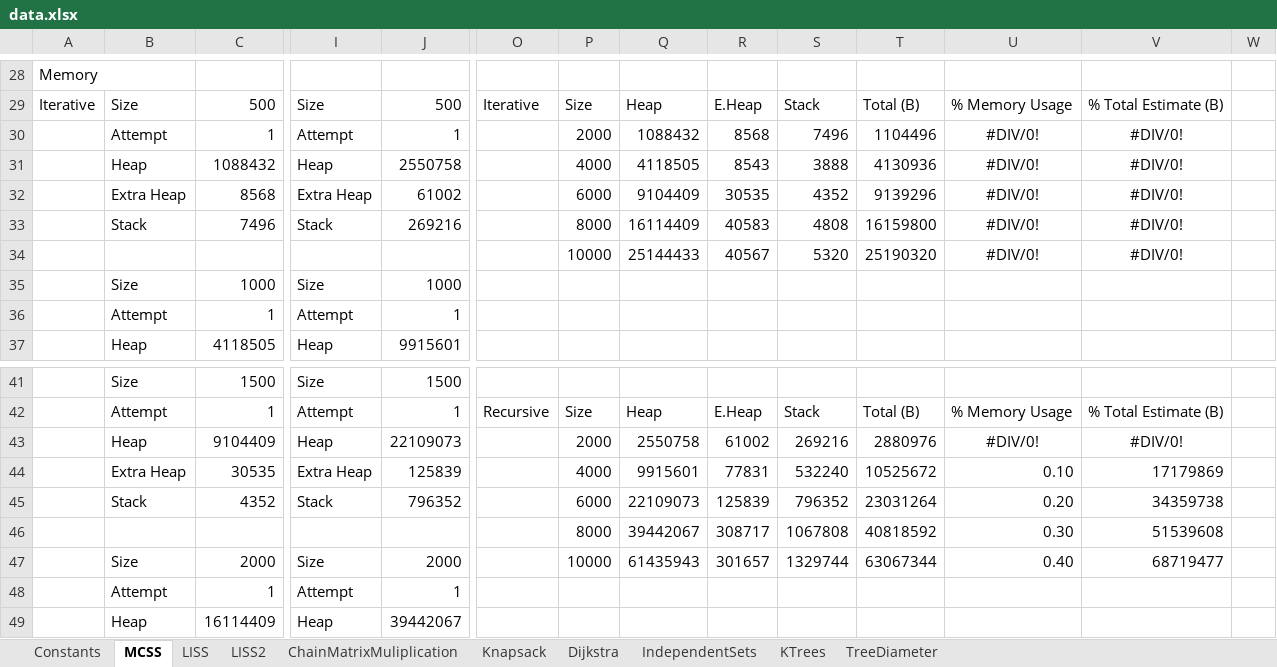
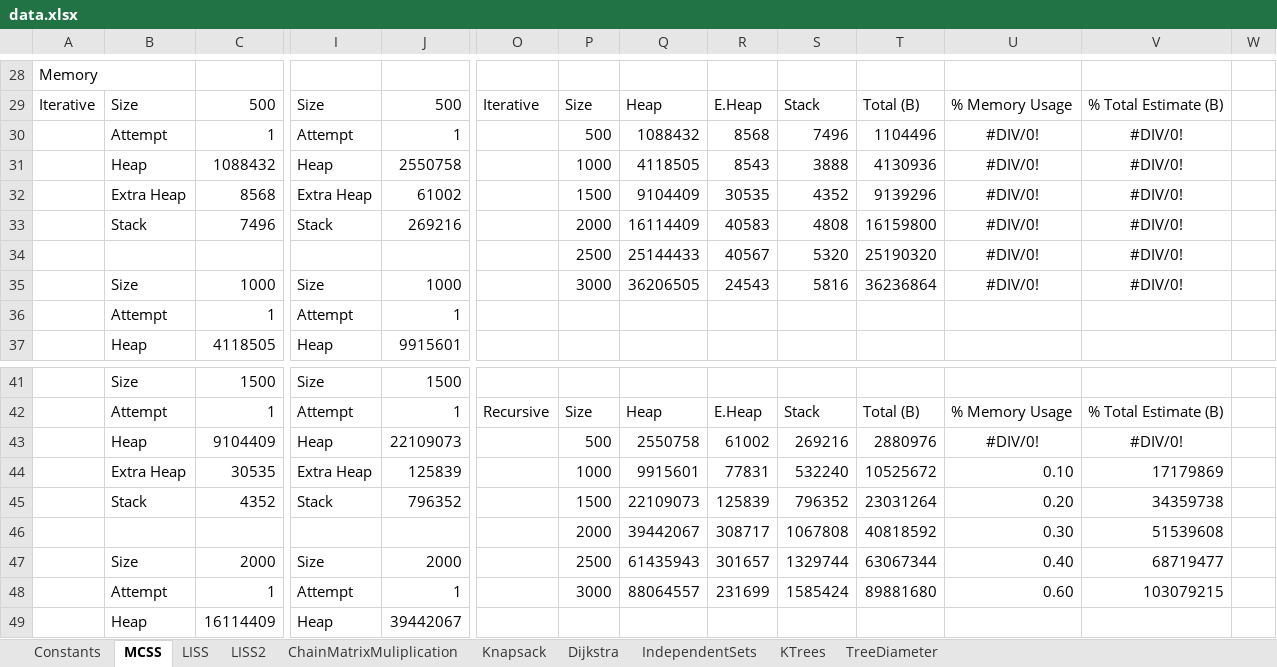
Before and after one commit to nzacha/Dynamic-Programming-Experimental-Analysis-Top-Down-Vs-Bottom-Up, an Excel workbook: cpp/dynamic_programming/data.xlsx, sheet MCSS, drawn as a sheet; only a part is shown, gaps mark what is left out; values as stored, in another font and other column widths than the file's, no borders; charts and pictures not drawn; removed rows and columns are numbered as before the commit, all else as after; rows hold the shown columns only; the diff names each change by its address in the sheet, - before the commit and + after, or states it on an @@ line.

Commit message:
update report and sheet

```diff
--- a/cpp/dynamic_programming/data.xlsx (sheet MCSS)
+++ b/cpp/dynamic_programming/data.xlsx (sheet MCSS)
-P30: 2000
+P30: 500
-P31: 4000
+P31: 1000
-P32: 6000
+P32: 1500
-P33: 8000
+P33: 2000
-P34: 10000
+P34: 2500
-row 35:  | Size | 1000 | Size | 1000
+row 35:  | Size | 1000 | Size | 1000 |  | 3000 | 36206505 | 24543 | 5816 | 36236864 | #DIV/0! | #DIV/0!
-P43: 2000
+P43: 500
-P44: 4000
+P44: 1000
-P45: 6000
+P45: 1500
-P46: 8000
+P46: 2000
-P47: 10000
+P47: 2500
-P48: (empty)
+P48: 3000
-Q48: (empty)
+Q48: 88064557
-R48: (empty)
+R48: 231699
-S48: (empty)
+S48: 1585424
-T48: (empty)
+T48: 89881680
-U48: (empty)
+U48: 0.60
-V48: (empty)
+V48: 103079215
```
Also changed, not shown: charts or pictures, 1 other file.
